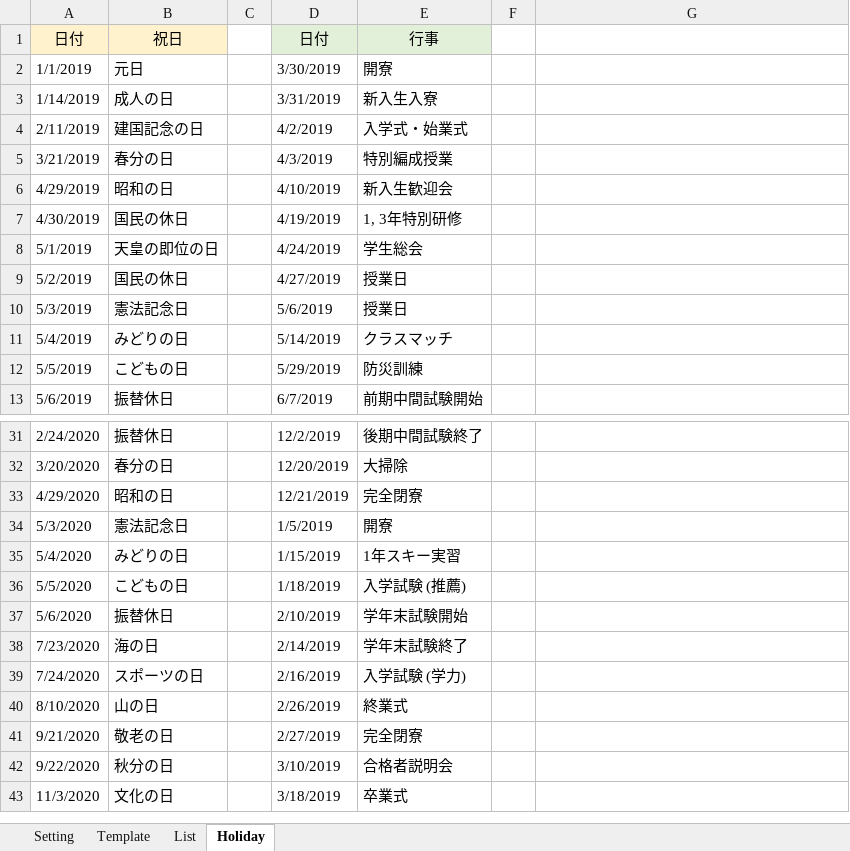
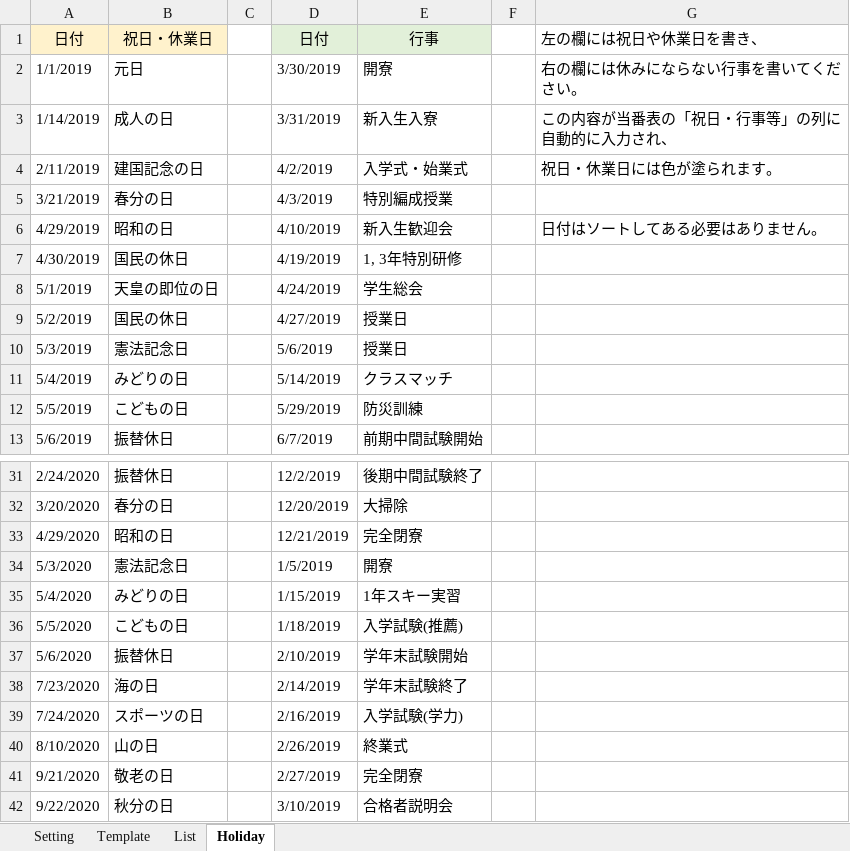
Before and after one commit to daicho/roster, an Excel workbook: 当番表自動作成.xlsm, sheet Holiday, drawn as a sheet; only a part is shown, gaps mark what is left out; the shorter side is filled out with more unchanged rows; values as stored, in another font and other column widths than the file's, no borders; the diff names each change by its address in the sheet, - before the commit and + after, or states it on an @@ line.

```diff
--- a/当番表自動作成.xlsm (sheet Holiday)
+++ b/当番表自動作成.xlsm (sheet Holiday)
-B1: 祝日
+B1: 祝日・休業日
-G1: (empty)
+G1: 左の欄には祝日や休業日を書き、
-G2 (左の欄には祝日や休業日を書き、): (empty)
+G2 (左の欄には祝日や休業日を書き、): 右の欄には休みにならない行事を書いてください。
-G3 (左の欄には祝日や休業日を書き、): (empty)
+G3 (左の欄には祝日や休業日を書き、): この内容が当番表の「祝日・行事等」の列に自動的に入力され、
-G4 (左の欄には祝日や休業日を書き、): (empty)
+G4 (左の欄には祝日や休業日を書き、): 祝日・休業日には色が塗られます。
-G6 (左の欄には祝日や休業日を書き、): (empty)
+G6 (左の欄には祝日や休業日を書き、): 日付はソートしてある必要はありません。
-E36 (行事): 入学試験 (推薦)
+E36 (行事): 入学試験(推薦)
-E39 (行事): 入学試験 (学力)
+E39 (行事): 入学試験(学力)
```
Also changed, not shown: sheet List, sheet Setting, sheet Template, formulas that keep their value, charts or pictures, 10 other files.
